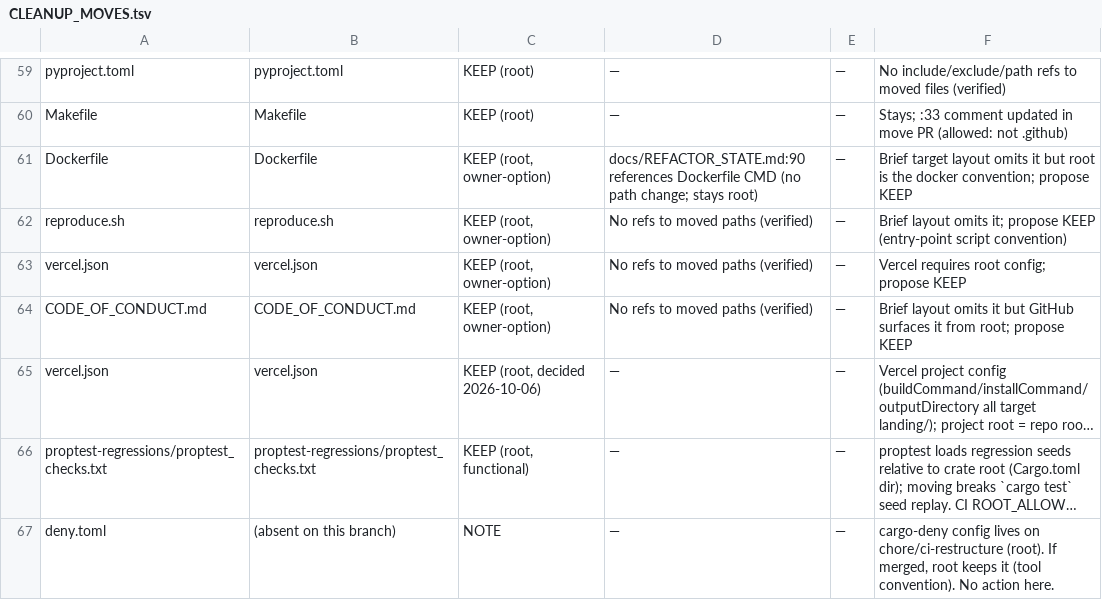
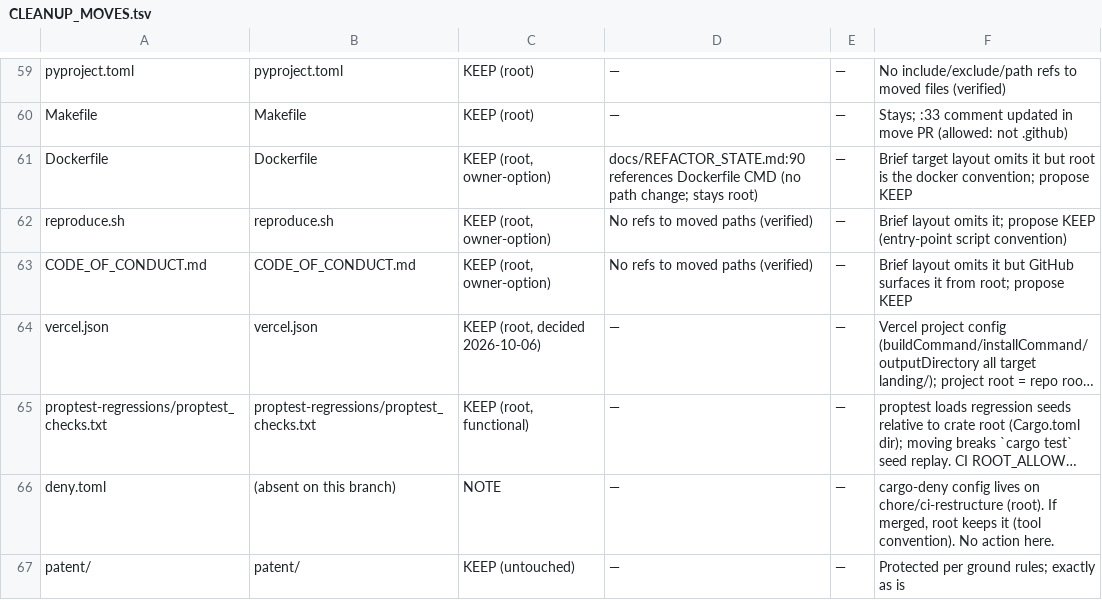
Before and after one commit to Aamodx6/Kymora, a TSV file: docs/internal/hardening/CLEANUP_MOVES.tsv, drawn as a sheet; only a part is shown, gaps mark what is left out; the shorter side is filled out with more unchanged rows; long unchanged cells end in …; the diff names each change by its address in the sheet, - before the commit and + after, or states it on an @@ line.

Commit message:
docs: drop duplicate vercel.json row in CLEANUP_MOVES

```diff
--- a/docs/internal/hardening/CLEANUP_MOVES.tsv
+++ b/docs/internal/hardening/CLEANUP_MOVES.tsv
-row 63: vercel.json | vercel.json | KEEP (root, owner-option) | No refs to moved paths (verified) | — | Vercel requires root config; propose KEEP
```
